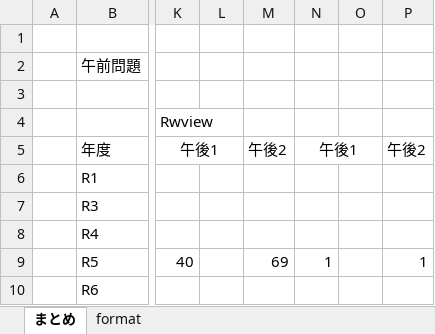
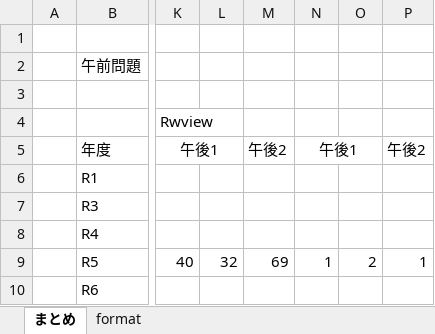
Before and after one commit to Shinichi0713/NetworkTechnics, an Excel workbook: network_specialist/past_prblems/past_problems.xlsx, sheet まとめ, drawn as a sheet; only a part is shown, gaps mark what is left out; values as stored, in another font and other column widths than the file's, no borders; the diff names each change by its address in the sheet, - before the commit and + after, or states it on an @@ line.

```diff
--- a/network_specialist/past_prblems/past_problems.xlsx (sheet まとめ)
+++ b/network_specialist/past_prblems/past_problems.xlsx (sheet まとめ)
-L9: (empty)
+L9: 32
-O9: (empty)
+O9: 2
```
Also changed, not shown: 1 other file.
